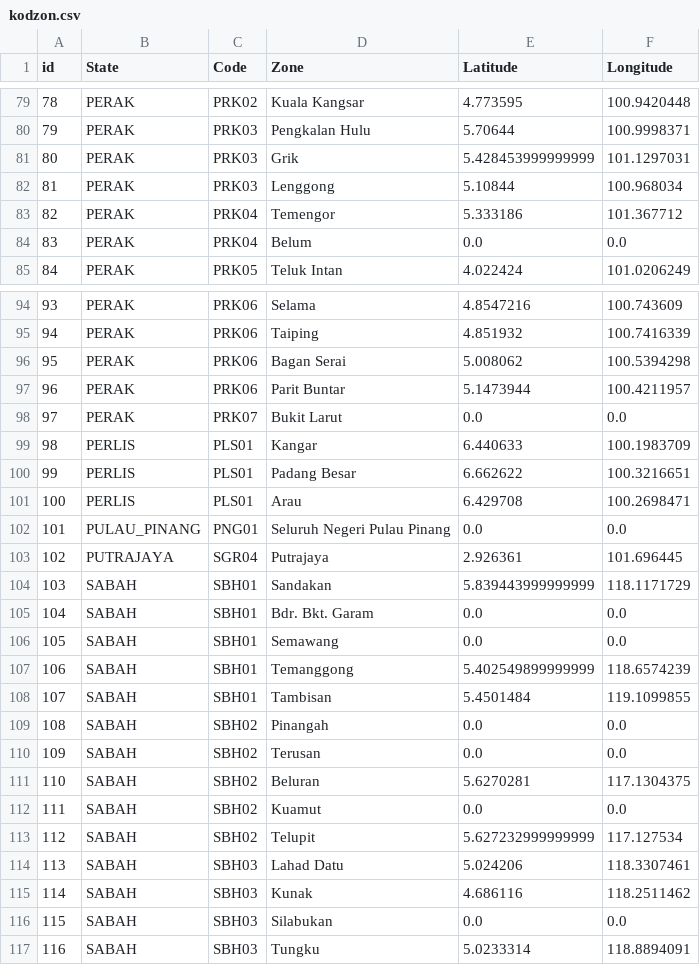
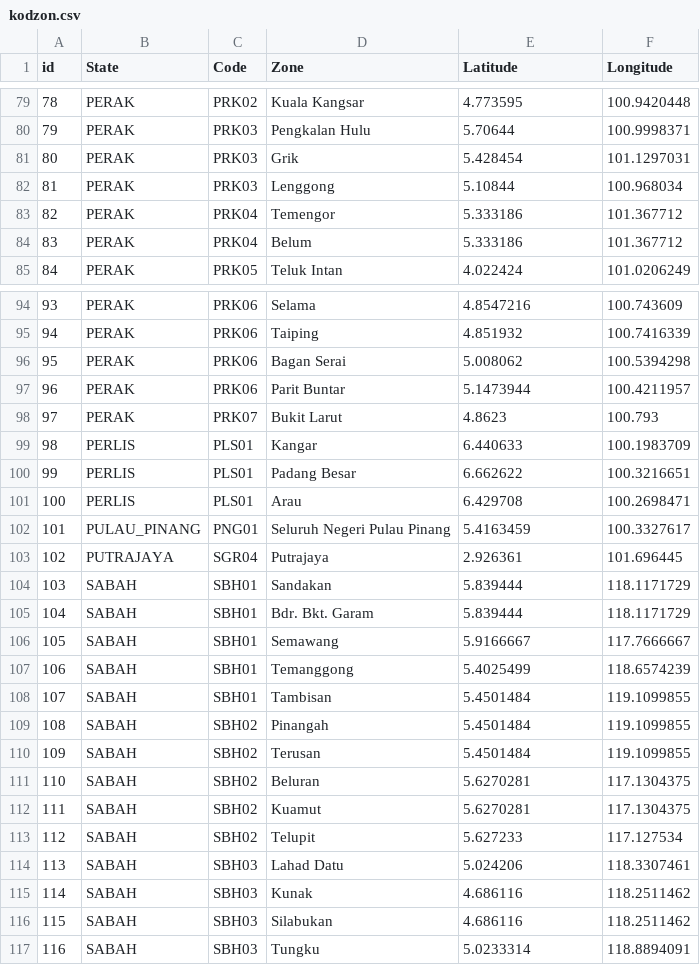
Before and after one commit to RadZaeem/azanjakim, a CSV file: kodzon.csv, drawn as a sheet; only a part is shown, gaps mark what is left out; the diff covers the shown part only.

```diff
--- a/kodzon.csv
+++ b/kodzon.csv
@@ -80,6 +80,6 @@ id,State,Code,Zone,Latitude,Longitude
 79,PERAK,PRK03,Pengkalan Hulu,5.70644,100.9998371
-80,PERAK,PRK03,Grik,5.428453999999999,101.1297031
+80,PERAK,PRK03,Grik,5.428454,101.1297031
 81,PERAK,PRK03,Lenggong,5.10844,100.968034
 82,PERAK,PRK04,Temengor ,5.333186,101.367712
-83,PERAK,PRK04,Belum,0.0,0.0
+83,PERAK,PRK04,Belum,5.333186,101.367712
 84,PERAK,PRK05,Teluk Intan,4.022424,101.0206249
@@ -97,3 +97,3 @@ id,State,Code,Zone,Latitude,Longitude
 96,PERAK,PRK06,Parit Buntar,5.1473944,100.4211957
-97,PERAK,PRK07,Bukit Larut,0.0,0.0
+97,PERAK,PRK07,Bukit Larut,4.8623,100.793
 98,PERLIS,PLS01,Kangar,6.440633,100.1983709
@@ -101,17 +101,17 @@ id,State,Code,Zone,Latitude,Longitude
 100,PERLIS,PLS01,Arau,6.429708,100.2698471
-101,PULAU_PINANG,PNG01,Seluruh Negeri Pulau Pinang,0.0,0.0
+101,PULAU_PINANG,PNG01,Seluruh Negeri Pulau Pinang,5.4163459,100.3327617
 102,PUTRAJAYA,SGR04,Putrajaya,2.926361,101.696445
-103,SABAH,SBH01,Sandakan,5.839443999999999,118.1171729
-104,SABAH,SBH01,Bdr. Bkt. Garam,0.0,0.0
-105,SABAH,SBH01,Semawang,0.0,0.0
-106,SABAH,SBH01,Temanggong,5.402549899999999,118.6574239
+103,SABAH,SBH01,Sandakan,5.839444,118.1171729
+104,SABAH,SBH01,Bdr. Bkt. Garam,5.839444,118.1171729
+105,SABAH,SBH01,Semawang,5.9166667,117.7666667
+106,SABAH,SBH01,Temanggong,5.4025499,118.6574239
 107,SABAH,SBH01,Tambisan,5.4501484,119.1099855
-108,SABAH,SBH02,Pinangah,0.0,0.0
-109,SABAH,SBH02,Terusan,0.0,0.0
+108,SABAH,SBH02,Pinangah,5.4501484,119.1099855
+109,SABAH,SBH02,Terusan,5.4501484,119.1099855
 110,SABAH,SBH02,Beluran,5.6270281,117.1304375
-111,SABAH,SBH02,Kuamut,0.0,0.0
-112,SABAH,SBH02,Telupit,5.627232999999999,117.127534
+111,SABAH,SBH02,Kuamut,5.6270281,117.1304375
+112,SABAH,SBH02,Telupit,5.627233,117.127534
 113,SABAH,SBH03,Lahad Datu,5.024206,118.3307461
 114,SABAH,SBH03,Kunak,4.686116,118.2511462
-115,SABAH,SBH03,Silabukan,0.0,0.0
+115,SABAH,SBH03,Silabukan,4.686116,118.2511462
 116,SABAH,SBH03,Tungku,5.0233314,118.8894091
```
Also changed, not shown: 28 edited cells elsewhere in this file, 2 other files.
